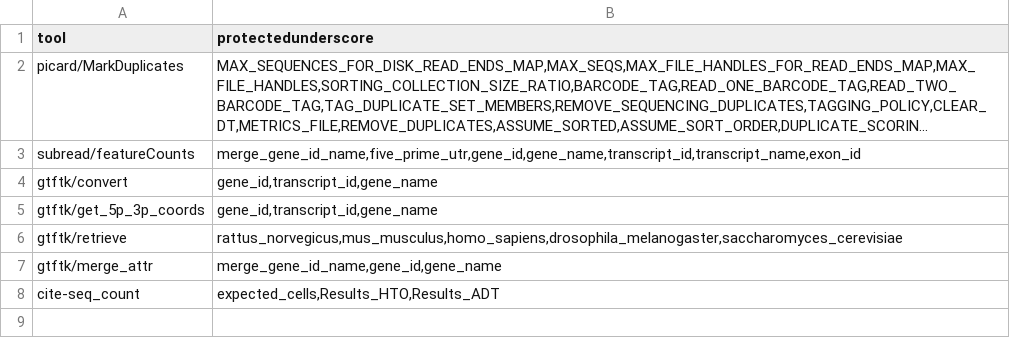
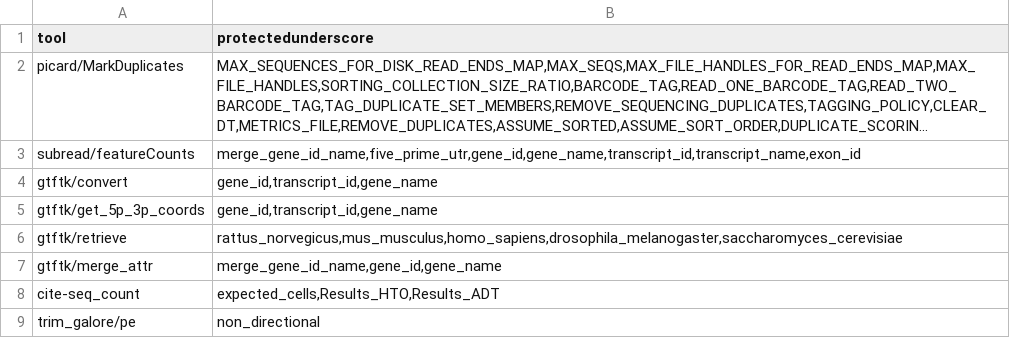
Before and after one commit to guillaumecharbonnier/mw-lib, a TSV file: src/snakemake/tables/extra/protectedunderscores.tsv, drawn as a sheet; long unchanged cells end in …; the diff names each change by its address in the sheet, - before the commit and + after, or states it on an @@ line.

```diff
--- a/src/snakemake/tables/extra/protectedunderscores.tsv
+++ b/src/snakemake/tables/extra/protectedunderscores.tsv
+row 9: trim_galore/pe | non_directional
```
Also changed, not shown: src/snakemake/tables/extra/extraids.tsv, src/snakemake/tables/fa_genome_ids.tsv, 33 other files.
